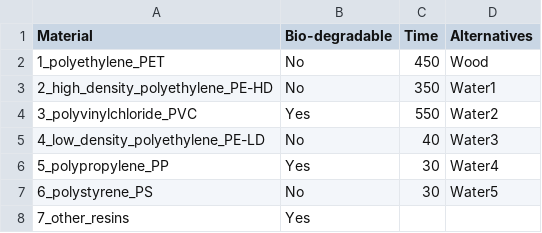
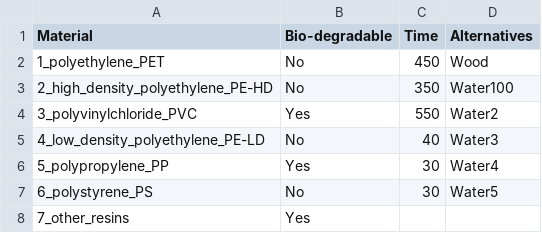
Before and after one commit to piaoyapia/Plastic_RIC, a CSV file: app/static/data.csv, drawn as a sheet; the diff names each change by its address in the sheet, - before the commit and + after, or states it on an @@ line.

Commit message:
Update data.csv

```diff
--- a/app/static/data.csv
+++ b/app/static/data.csv
-D3 (Alternatives): Water1
+D3 (Alternatives): Water100
```
